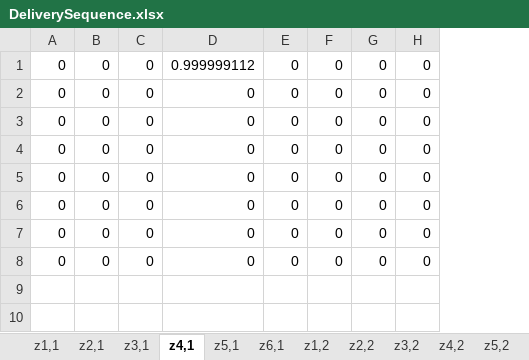
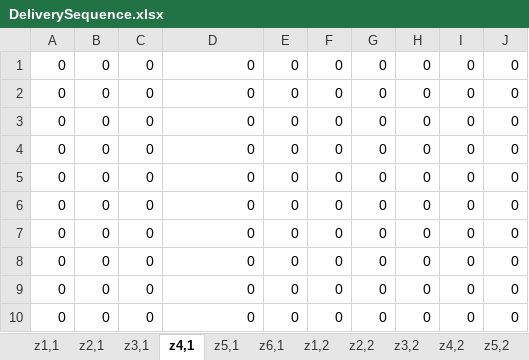
Before and after one commit to shandilya1998/OResearch, an Excel workbook: assets/generated/model3/DeliverySequence.xlsx, sheet z4,1, drawn as a sheet; values as stored, in another font and other column widths than the file's, no borders; removed rows and columns are numbered as before the commit, all else as after; the diff names each change by its address in the sheet, - before the commit and + after, or states it on an @@ line.

```diff
--- a/assets/generated/model3/DeliverySequence.xlsx (sheet z4,1)
+++ b/assets/generated/model3/DeliverySequence.xlsx (sheet z4,1)
+column I, rows 1-7: all 0
+column J, rows 1-7: all 0
-row 1: 0 | 0 | 0 | 0.999999112 | 0 | 0 | 0 | 0
+row 8: 0 | 0 | 0 | 0 | 0 | 0 | 0 | 0 | 0 | 0
+row 9: 0 | 0 | 0 | 0 | 0 | 0 | 0 | 0 | 0 | 0
+row 10: 0 | 0 | 0 | 0 | 0 | 0 | 0 | 0 | 0 | 0
```
Also changed, not shown: sheet z3,1, sheet z1,3, sheet z2,3, sheet z3,3, sheet z1,1, sheet z5,3, 11 more sheets, assets/generated/model3/ArrivalAtCustomerTime.xlsx, assets/generated/model3/CustomerVehicleTripMap.xlsx, 30 other files.
